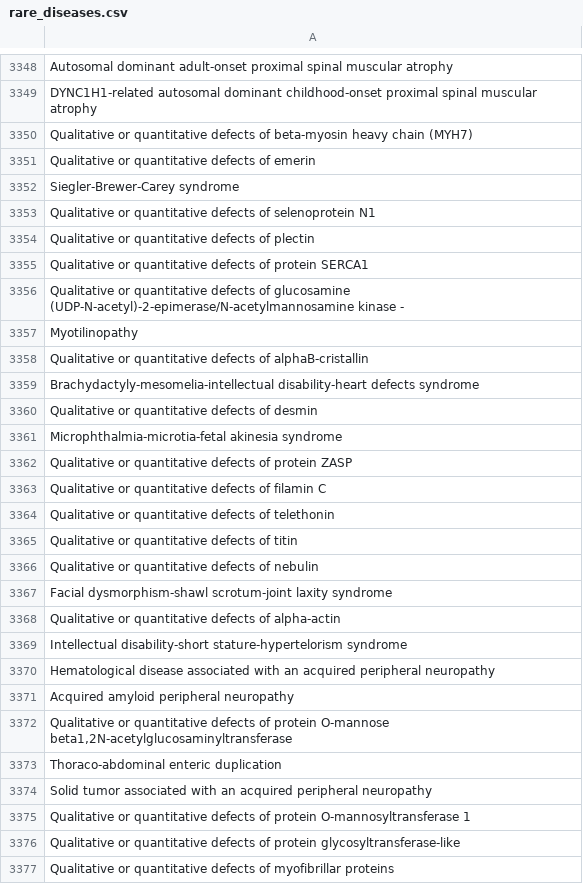
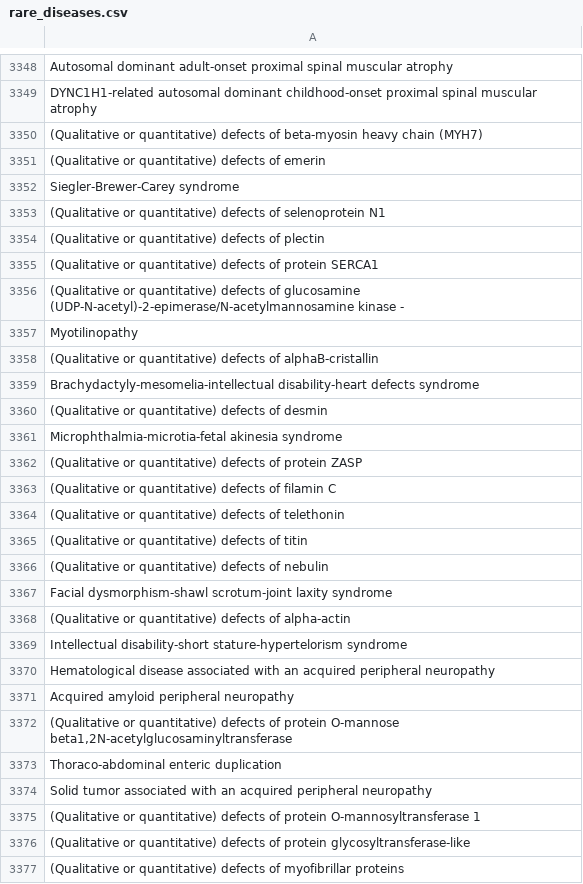
Before and after one commit to BIOIN-401-Project-8/pmc-open-access-subset-utils, a CSV file: data/rare_diseases.csv, drawn as a sheet; only a part is shown, gaps mark what is left out; the diff covers the shown part only.

```diff
--- a/data/rare_diseases.csv
+++ b/data/rare_diseases.csv
@@ -3349,21 +3349,21 @@ Autosomal dominant adult-onset proximal spinal muscular atrophy
 DYNC1H1-related autosomal dominant childhood-onset proximal spinal muscular atrophy
-Qualitative or quantitative defects of beta-myosin heavy chain (MYH7)
-Qualitative or quantitative defects of emerin
+(Qualitative or quantitative) defects of beta-myosin heavy chain (MYH7)
+(Qualitative or quantitative) defects of emerin
 Siegler-Brewer-Carey syndrome
-Qualitative or quantitative defects of selenoprotein N1
-Qualitative or quantitative defects of plectin
-Qualitative or quantitative defects of protein SERCA1
-Qualitative or quantitative defects of glucosamine (UDP-N-acetyl)-2-epimerase/N-acetylmannosamine kinase -
+(Qualitative or quantitative) defects of selenoprotein N1
+(Qualitative or quantitative) defects of plectin
+(Qualitative or quantitative) defects of protein SERCA1
+(Qualitative or quantitative) defects of glucosamine (UDP-N-acetyl)-2-epimerase/N-acetylmannosamine kinase -
 Myotilinopathy
-Qualitative or quantitative defects of alphaB-cristallin
+(Qualitative or quantitative) defects of alphaB-cristallin
 Brachydactyly-mesomelia-intellectual disability-heart defects syndrome
-Qualitative or quantitative defects of desmin
+(Qualitative or quantitative) defects of desmin
 Microphthalmia-microtia-fetal akinesia syndrome
-Qualitative or quantitative defects of protein ZASP
-Qualitative or quantitative defects of filamin C
-Qualitative or quantitative defects of telethonin
-Qualitative or quantitative defects of titin
-Qualitative or quantitative defects of nebulin
+(Qualitative or quantitative) defects of protein ZASP
+(Qualitative or quantitative) defects of filamin C
+(Qualitative or quantitative) defects of telethonin
+(Qualitative or quantitative) defects of titin
+(Qualitative or quantitative) defects of nebulin
 Facial dysmorphism-shawl scrotum-joint laxity syndrome
-Qualitative or quantitative defects of alpha-actin
+(Qualitative or quantitative) defects of alpha-actin
 Intellectual disability-short stature-hypertelorism syndrome
@@ -3371,7 +3371,7 @@ Hematological disease associated with an acquired peripheral neuropathy
 Acquired amyloid peripheral neuropathy
-"Qualitative or quantitative defects of protein O-mannose beta1,2N-acetylglucosaminyltransferase"
+"(Qualitative or quantitative) defects of protein O-mannose beta1,2N-acetylglucosaminyltransferase"
 Thoraco-abdominal enteric duplication
 Solid tumor associated with an acquired peripheral neuropathy
-Qualitative or quantitative defects of protein O-mannosyltransferase 1
-Qualitative or quantitative defects of protein glycosyltransferase-like
-Qualitative or quantitative defects of myofibrillar proteins
+(Qualitative or quantitative) defects of protein O-mannosyltransferase 1
+(Qualitative or quantitative) defects of protein glycosyltransferase-like
+(Qualitative or quantitative) defects of myofibrillar proteins
```
Also changed, not shown: 126 edited cells elsewhere in this file, 1 other file.
